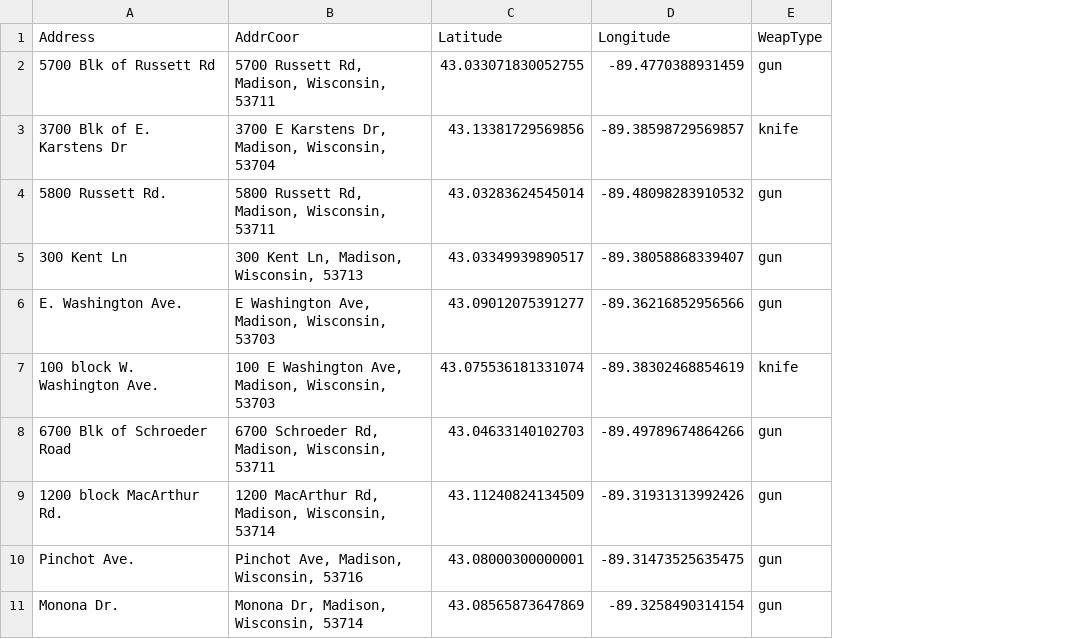
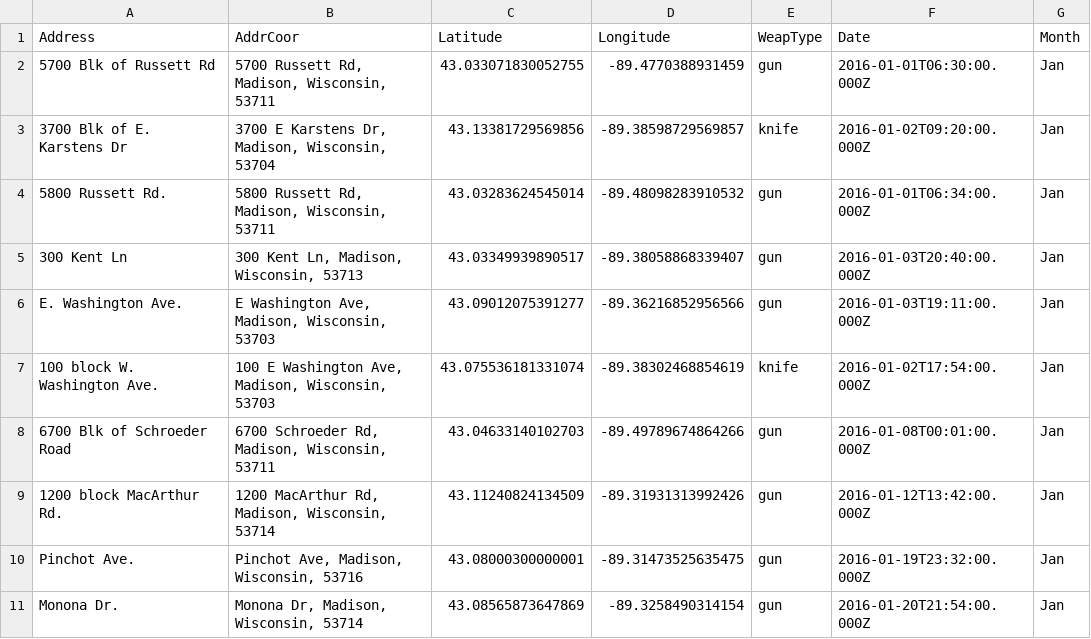
Before and after one commit to LeonTan828/Madcity_Proj, a CSV file: NewWeaponVio2016.csv, drawn as a sheet; only a part is shown; the diff names each change by its address in the sheet, - before the commit and + after, or states it on an @@ line.

Commit message:
new animation by month

```diff
--- a/NewWeaponVio2016.csv
+++ b/NewWeaponVio2016.csv
+column F (Date), rows 2-11: 2016-01-01T06:30:00.000Z | 2016-01-02T09:20:00.000Z | 2016-01-01T06:34:00.000Z | 2016-01-03T20:40:00.000Z | 2016-01-03T19:11:00.000Z | 2016-01-02T17:54:00.000Z | 2016-01-08T00:01:00.000Z | 2016-01-12T13:42:00.000Z | 2016-01-19T23:32:00.000Z | 2016-01-20T21:54:00.000Z
+column G (Month), rows 2-11: all Jan
```
Also changed, not shown: NewWeaponVio2010.csv, NewWeaponVio2012.csv, 11 other files.
